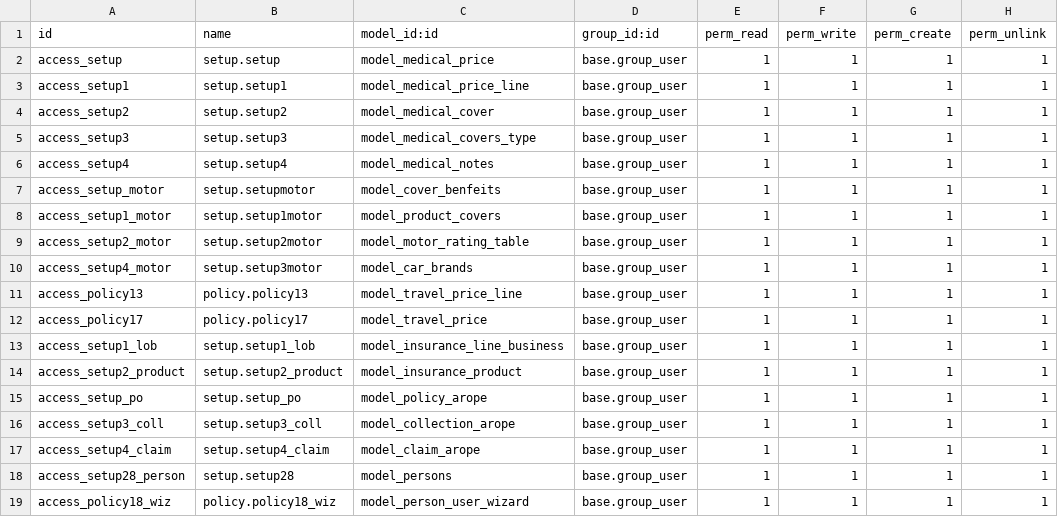
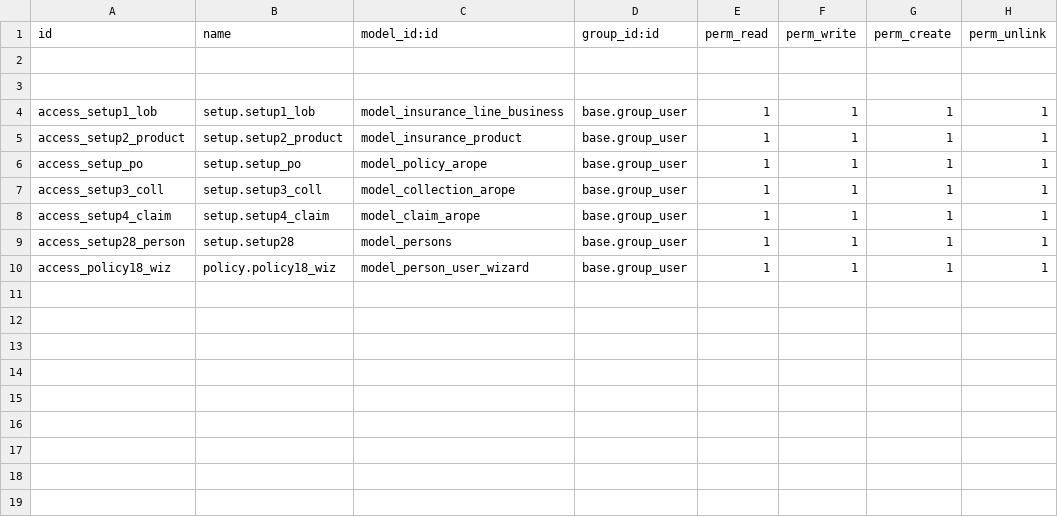
Before and after one commit to blackbelts/arope-conf, a CSV file: security/ir.model.access.csv, drawn as a sheet; the diff names each change by its address in the sheet, - before the commit and + after, or states it on an @@ line.

```diff
--- a/security/ir.model.access.csv
+++ b/security/ir.model.access.csv
-row 2: access_setup | setup.setup | model_medical_price | base.group_user | 1 | 1 | 1 | 1
+row 2: (empty)
-row 3: access_setup1 | setup.setup1 | model_medical_price_line | base.group_user | 1 | 1 | 1 | 1
+row 3: (empty)
-row 4: access_setup2 | setup.setup2 | model_medical_cover | base.group_user | 1 | 1 | 1 | 1
-row 5: access_setup3 | setup.setup3 | model_medical_covers_type | base.group_user | 1 | 1 | 1 | 1
-row 6: access_setup4 | setup.setup4 | model_medical_notes | base.group_user | 1 | 1 | 1 | 1
-row 7: access_setup_motor | setup.setupmotor | model_cover_benfeits | base.group_user | 1 | 1 | 1 | 1
-row 8: access_setup1_motor | setup.setup1motor | model_product_covers | base.group_user | 1 | 1 | 1 | 1
-row 9: access_setup2_motor | setup.setup2motor | model_motor_rating_table | base.group_user | 1 | 1 | 1 | 1
-row 10: access_setup4_motor | setup.setup3motor | model_car_brands | base.group_user | 1 | 1 | 1 | 1
-row 11: access_policy13 | policy.policy13 | model_travel_price_line | base.group_user | 1 | 1 | 1 | 1
-row 12: access_policy17 | policy.policy17 | model_travel_price | base.group_user | 1 | 1 | 1 | 1
```
Also changed, not shown: 4 other files.
